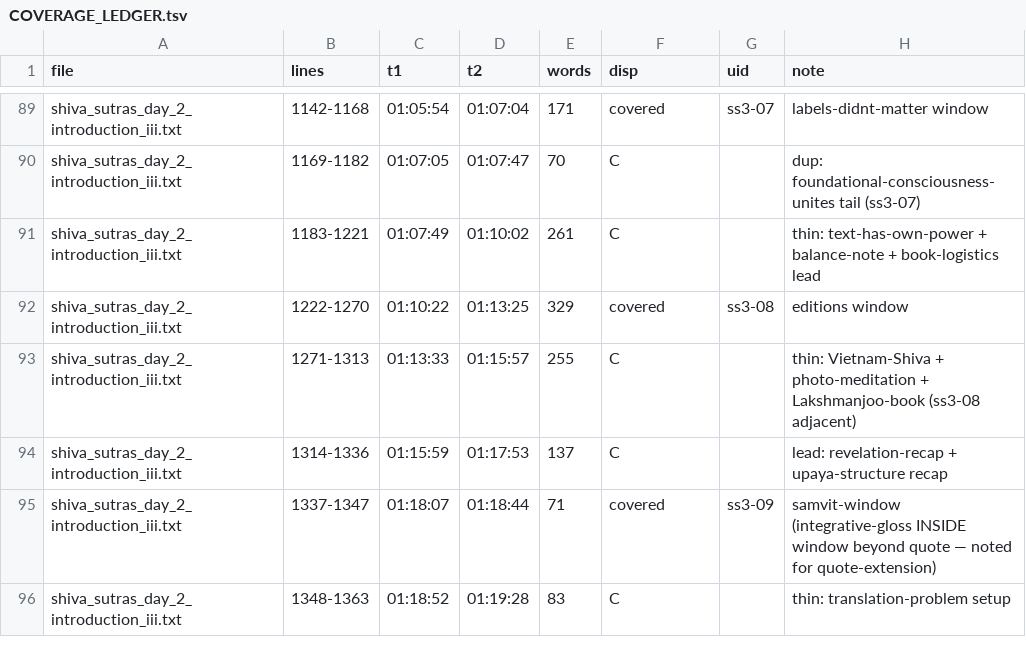
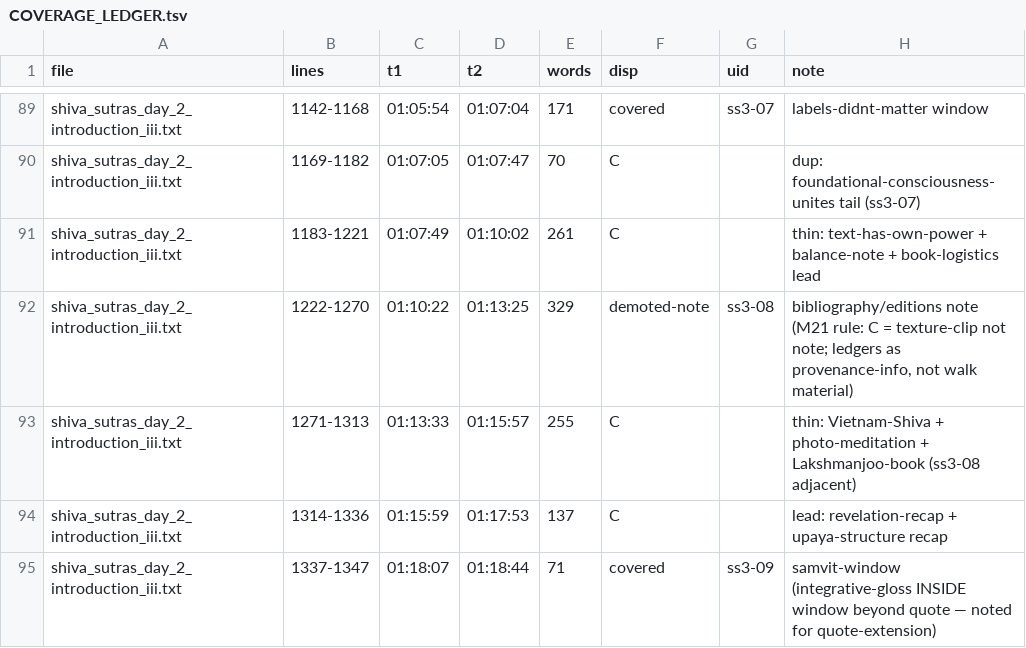
Before and after one commit to prx0r/shiva-sutras, a TSV file: excavations/COVERAGE_LEDGER.tsv, drawn as a sheet; only a part is shown, gaps mark what is left out; the shorter side is filled out with more unchanged rows.

Commit message:
V1 BUILD DAY part 1: B-sweep RUN-1 (83 KEEP/134 DEMOTE/1 LEDGER/1 PROMOTED-A -> 307 units 82A/83B/142C) + all 14 mp3s local + A/B/C manifests (quote-located cuts: 76/159/300 clips) + C_WALK + BEATS run-order + SPEAKERS + EAR_CHECK + M22/M23; state-file fixes (SPINE repro --apply danger, COVERAGE/C-homes ghosts); gates 307/0, G0 7/7, plain MATCH

```diff
--- a/excavations/COVERAGE_LEDGER.tsv
+++ b/excavations/COVERAGE_LEDGER.tsv
@@ -91,3 +91,3 @@ shiva_sutras_day_2_introduction_iii.txt	1169-1182	01:07:05	01:07:47	70	C		dup: f
 shiva_sutras_day_2_introduction_iii.txt	1183-1221	01:07:49	01:10:02	261	C		thin: text-has-own-power + balance-note + book-logistics lead
-shiva_sutras_day_2_introduction_iii.txt	1222-1270	01:10:22	01:13:25	329	covered	ss3-08	editions window
+shiva_sutras_day_2_introduction_iii.txt	1222-1270	01:10:22	01:13:25	329	demoted-note	ss3-08	bibliography/editions note (M21 rule: C = texture-clip not note; ledgers as provenance-info, not walk material)
 shiva_sutras_day_2_introduction_iii.txt	1271-1313	01:13:33	01:15:57	255	C		thin: Vietnam-Shiva + photo-meditation + Lakshmanjoo-book (ss3-08 adjacent)
```
Also changed, not shown: excavations/SPINE_ASSIGN.tsv, 51 other files.
